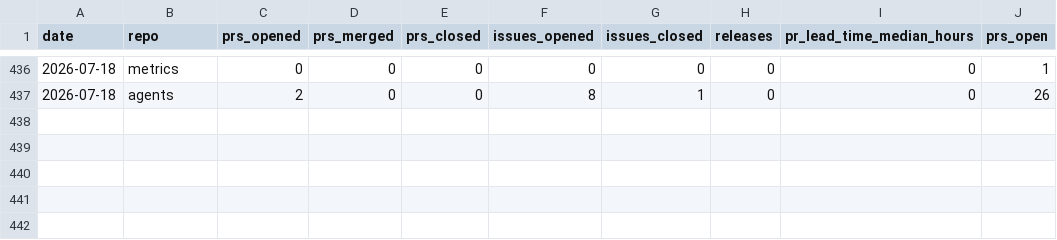
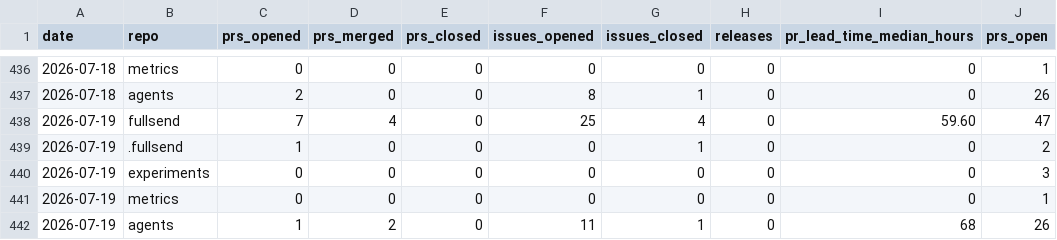
Before and after one commit to fullsend-ai/metrics, a CSV file: docs/metrics.csv, drawn as a sheet; only a part is shown, gaps mark what is left out; the diff names each change by its address in the sheet, - before the commit and + after, or states it on an @@ line.

```diff
--- a/docs/metrics.csv
+++ b/docs/metrics.csv
+row 438: 2026-07-19 | fullsend | 7 | 4 | 0 | 25 | 4 | 0 | 59.60 | 47
+row 439: 2026-07-19 | .fullsend | 1 | 0 | 0 | 0 | 1 | 0 | 0 | 2
+row 440: 2026-07-19 | experiments | 0 | 0 | 0 | 0 | 0 | 0 | 0 | 3
+row 441: 2026-07-19 | metrics | 0 | 0 | 0 | 0 | 0 | 0 | 0 | 1
+row 442: 2026-07-19 | agents | 1 | 2 | 0 | 11 | 1 | 0 | 68 | 26
```
Also changed, not shown: docs/failures.csv, docs/rework.csv, 3 other files.
